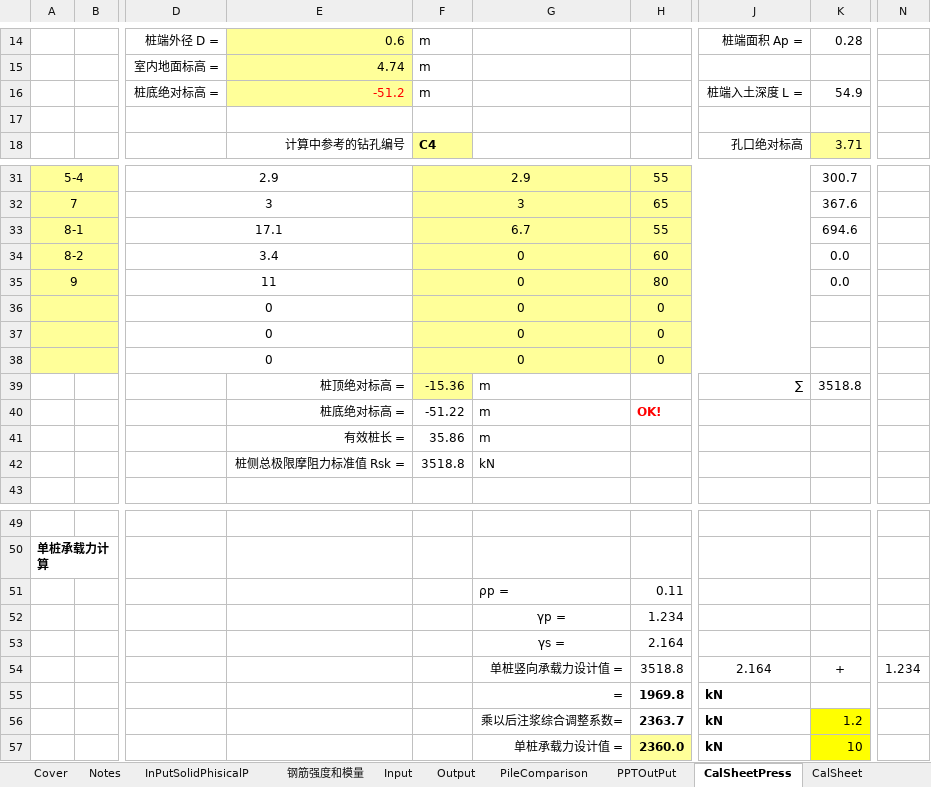
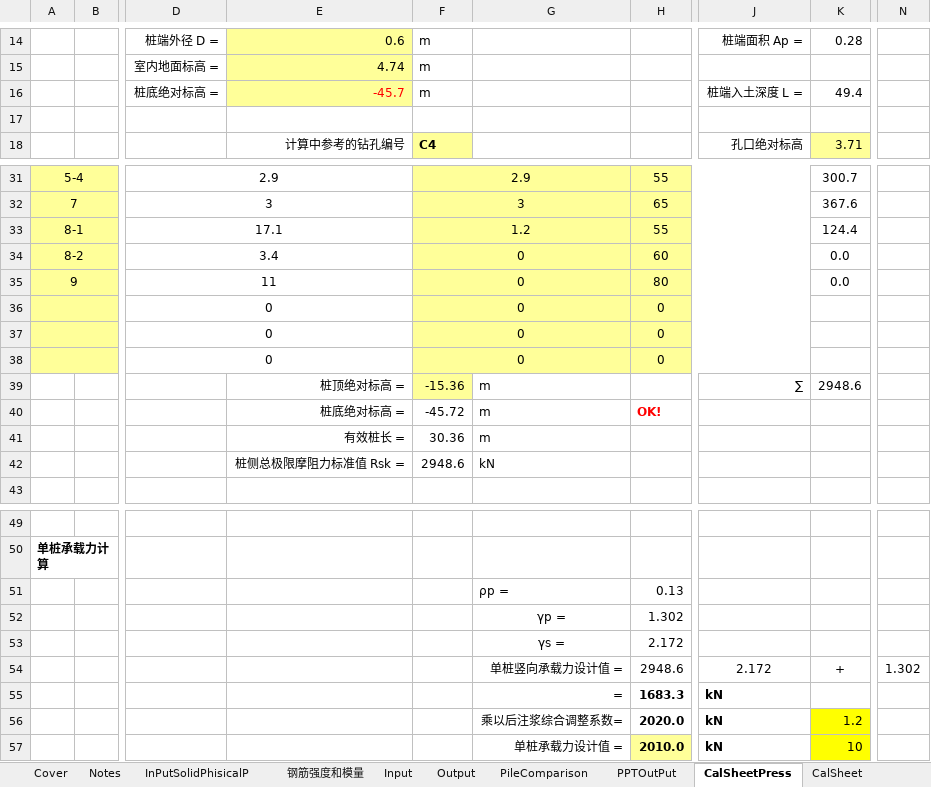
Before and after one commit to WillKizMe/ARUP_PileDesign, an Excel workbook: IKEA_ podium桩承载力计算_上海规范_20170727.xlsm, sheet CalSheetPress, drawn as a sheet; only a part is shown, gaps mark what is left out; values as stored, in another font and other column widths than the file's, no borders; charts and pictures not drawn; the diff names each change by its address in the sheet, - before the commit and + after, or states it on an @@ line.

Commit message:
Refine very title in each Sheets

```diff
--- a/IKEA_ podium桩承载力计算_上海规范_20170727.xlsm (sheet CalSheetPress)
+++ b/IKEA_ podium桩承载力计算_上海规范_20170727.xlsm (sheet CalSheetPress)
-E16: -51.2
+E16: -45.7
-K16: 54.9
+K16: 49.4
-F33: 6.7
+F33: 1.2
-K33: 694.6
+K33: 124.4
-K39: 3518.8
+K39: 2948.6
-F40: -51.22
+F40: -45.72
-F41: 35.86
+F41: 30.36
-F42: 3518.8
+F42: 2948.6
-H51: 0.11
+H51: 0.13
-H52: 1.234
+H52: 1.302
-H53: 2.164
+H53: 2.172
-H54: 3518.8
+H54: 2948.6
-J54: 2.164
+J54: 2.172
-N54: 1.234
+N54: 1.302
-H55: 1969.8
+H55: 1683.3
-H56: 2363.7
+H56: 2020.0
-H57: 2360.0
+H57: 2010.0
```
Also changed, not shown: sheet Output, sheet CalSheet, sheet Reinforcement, sheet Input, sheet ReinForcementPress, charts or pictures.
